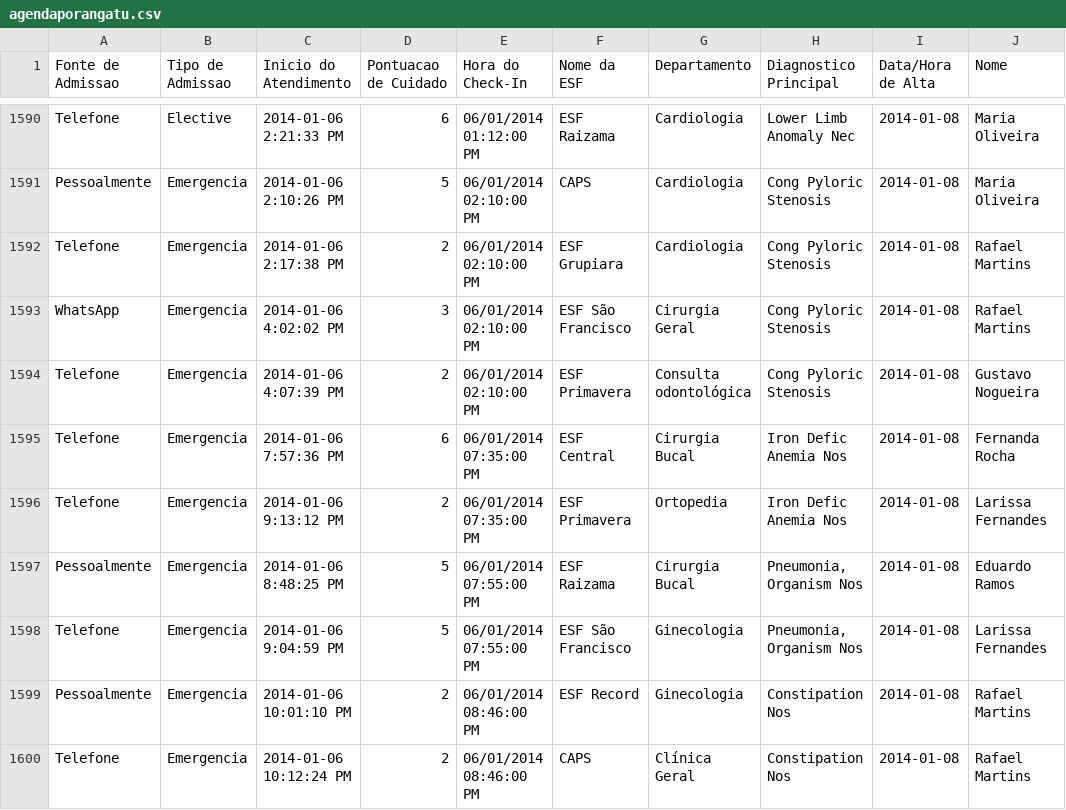
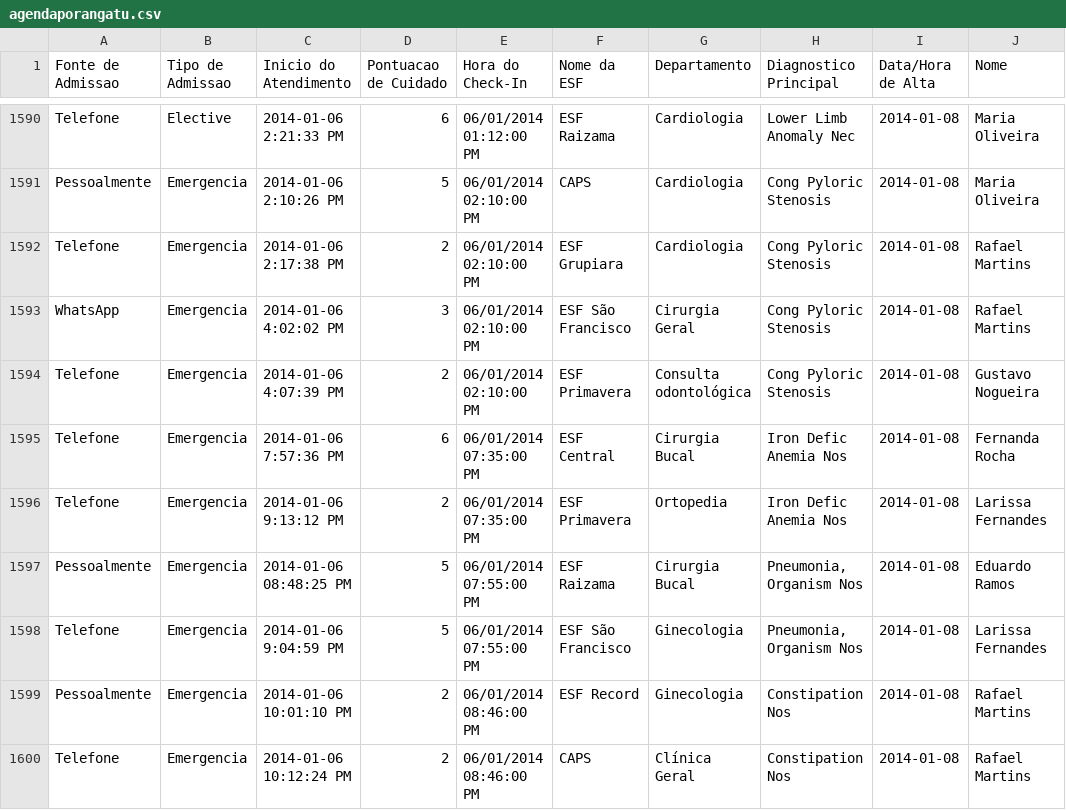
Before and after one commit to Jefferson-1987/agendaporangatu, a CSV file: data/agendaporangatu.csv, drawn as a sheet; only a part is shown, gaps mark what is left out; the diff names each change by its address in the sheet, - before the commit and + after, or states it on an @@ line.

Commit message:
Update agendaporangatu.csv

```diff
--- a/data/agendaporangatu.csv
+++ b/data/agendaporangatu.csv
-C1597 (Inicio do Atendimento): 2014-01-06 8:48:25 PM
+C1597 (Inicio do Atendimento): 2014-01-06 08:48:25 PM
```
